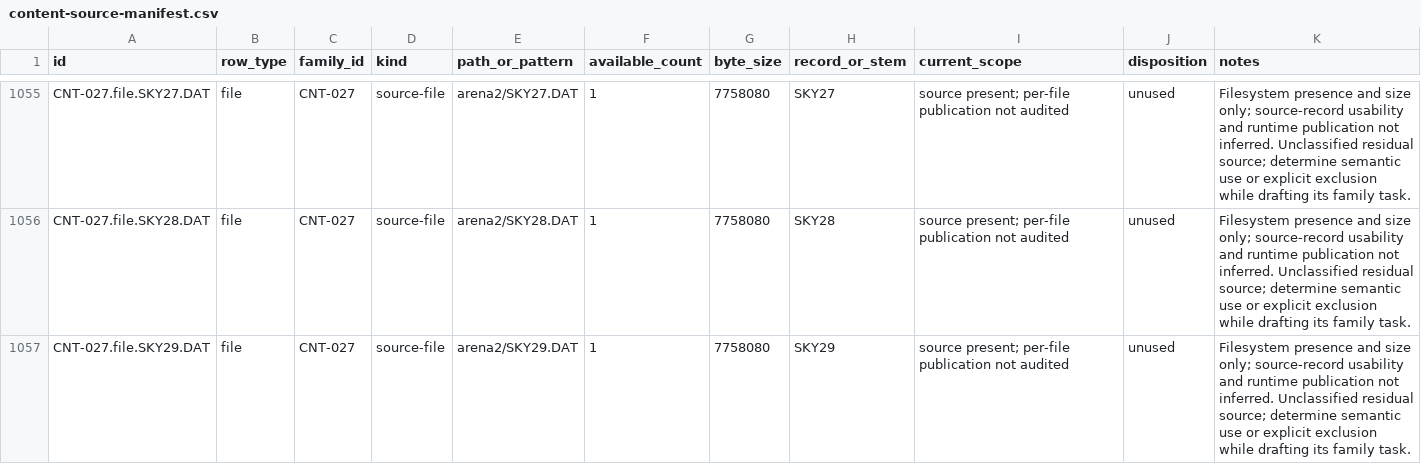
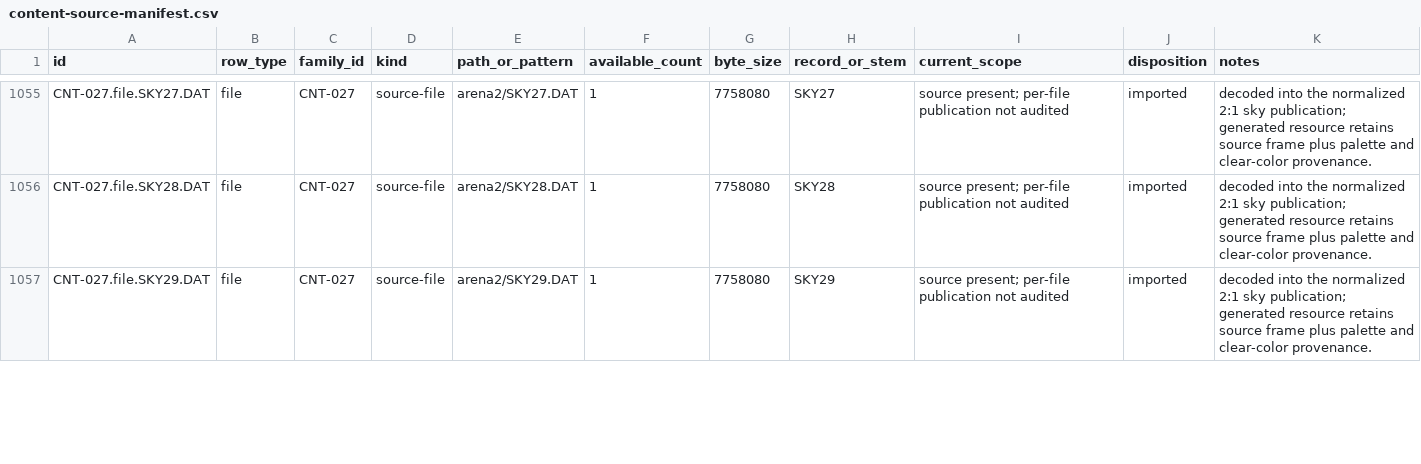
Before and after one commit to FuzzySlipper/rusty-dagger, a CSV file: data/content-source-manifest.csv, drawn as a sheet; only a part is shown, gaps mark what is left out; the diff covers the shown part only; the diff names each change by its address in the sheet, - before the commit and + after, or states it on an @@ line.

Commit message:
Publish source-backed weather and ambient media

```diff
--- a/data/content-source-manifest.csv
+++ b/data/content-source-manifest.csv
-J1055:J1057 (disposition): unused
+J1055:J1057 (disposition): imported
-K1055:K1057 (notes): Filesystem presence and size only; source-record usability and runtime publication not inferred. Unclassified residual source; determine semantic use or explicit exclusion while drafting its family task.
+K1055:K1057 (notes): decoded into the normalized 2:1 sky publication; generated resource retains source frame plus palette and clear-color provenance.
```
Also changed, not shown: 66 edited cells elsewhere in this file, 14 other files.
